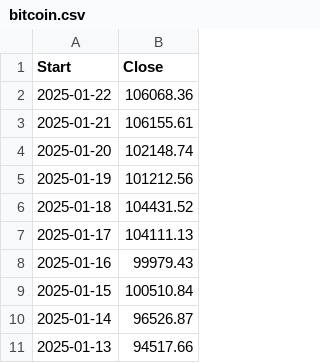
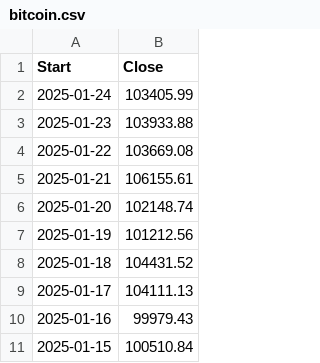
Before and after one commit to nosredna-btc/btc-cycle-charts, a CSV file: bitcoin.csv, drawn as a sheet; only a part is shown; the shorter side is filled out with more unchanged rows.

```diff
--- a/bitcoin.csv
+++ b/bitcoin.csv
@@ -1,3 +1,5 @@
 Start,Close
-2025-01-22,106068.36
+2025-01-24,103405.99
+2025-01-23,103933.88
+2025-01-22,103669.08
 2025-01-21,106155.61
```
Also changed, not shown: 1 other file.
